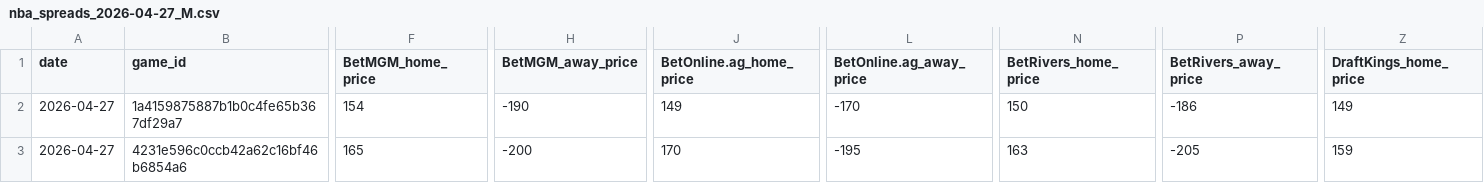
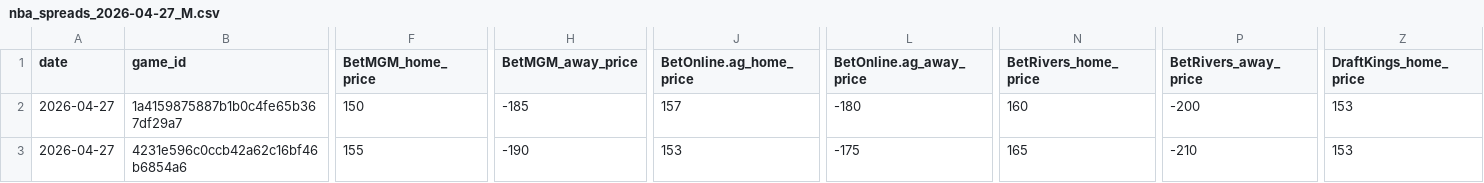
Before and after one commit to Grundulate/nba_odds_daily, a CSV file: mlb_data/nba_spreads_2026-04-27_M.csv, drawn as a sheet; only a part is shown, gaps mark what is left out; the diff covers the shown part only; the diff names each change by its address in the sheet, - before the commit and + after, or states it on an @@ line.

```diff
--- a/mlb_data/nba_spreads_2026-04-27_M.csv
+++ b/mlb_data/nba_spreads_2026-04-27_M.csv
-F2 (BetMGM_home_price): 154
+F2 (BetMGM_home_price): 150
-H2 (BetMGM_away_price): -190
+H2 (BetMGM_away_price): -185
-J2 (BetOnline.ag_home_price): 149
+J2 (BetOnline.ag_home_price): 157
-L2 (BetOnline.ag_away_price): -170
+L2 (BetOnline.ag_away_price): -180
-N2 (BetRivers_home_price): 150
+N2 (BetRivers_home_price): 160
-P2 (BetRivers_away_price): -186
+P2 (BetRivers_away_price): -200
-Z2 (DraftKings_home_price): 149
+Z2 (DraftKings_home_price): 153
-F3 (BetMGM_home_price): 165
+F3 (BetMGM_home_price): 155
-H3 (BetMGM_away_price): -200
+H3 (BetMGM_away_price): -190
-J3 (BetOnline.ag_home_price): 170
+J3 (BetOnline.ag_home_price): 153
-L3 (BetOnline.ag_away_price): -195
+L3 (BetOnline.ag_away_price): -175
-N3 (BetRivers_home_price): 163
+N3 (BetRivers_home_price): 165
-P3 (BetRivers_away_price): -205
+P3 (BetRivers_away_price): -210
-Z3 (DraftKings_home_price): 159
+Z3 (DraftKings_home_price): 153
```
Also changed, not shown: 111 edited cells elsewhere in this file.
